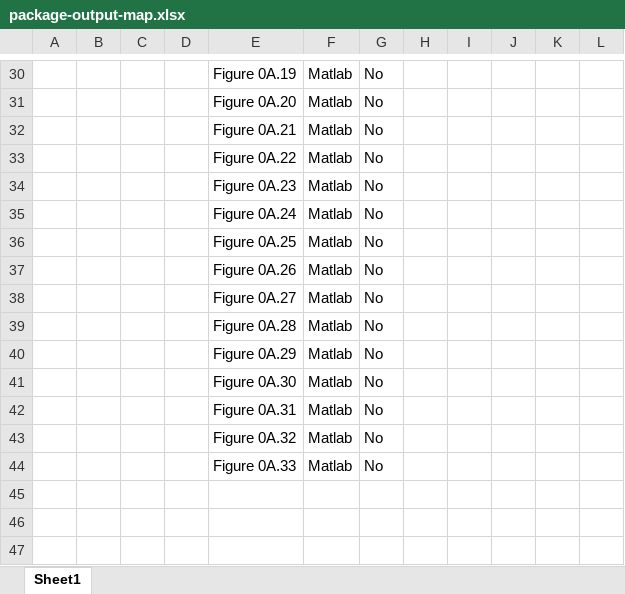
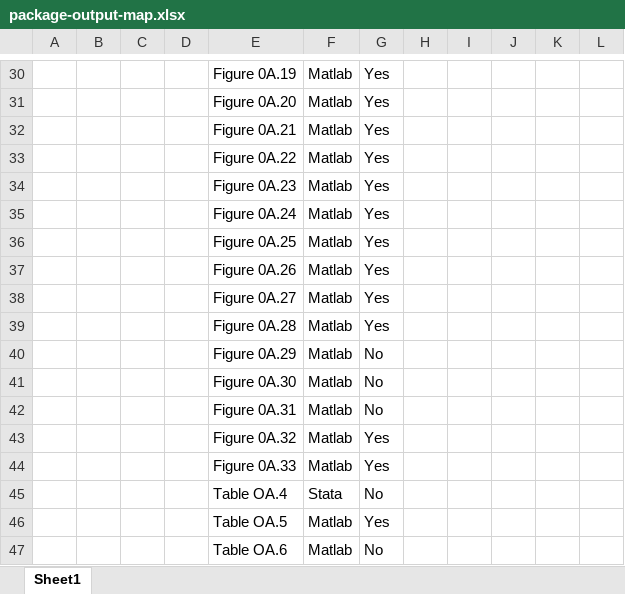
Before and after one commit to JPE-Reproducibility/JPE-Ganapati-20241434, an Excel workbook: package-output-map.xlsx, sheet Sheet1, drawn as a sheet; only a part is shown, gaps mark what is left out; values as stored, in another font and other column widths than the file's, no borders; addresses are those after the commit; the diff covers the shown part only; the diff names each change by its address in the sheet, - before the commit and + after, or states it on an @@ line.

```diff
--- a/package-output-map.xlsx (sheet Sheet1)
+++ b/package-output-map.xlsx (sheet Sheet1)
-G30:G39: No
+G30:G39: Yes
-G43: No
+G43: Yes
+row 44:  |  |  |  | Figure 0A.33 | Matlab | Yes
+row 45:  |  |  |  | Table OA.4 | Stata | No
+row 46:  |  |  |  | Table OA.5 | Matlab | Yes
-E47: Figure 0A.33
+E47: Table OA.6
```
Also changed, not shown: 17 edited cells elsewhere in this sheet, replication-package/Code/LinearCF_v3/CF_results_revision_5.xlsx, 8 other files.
